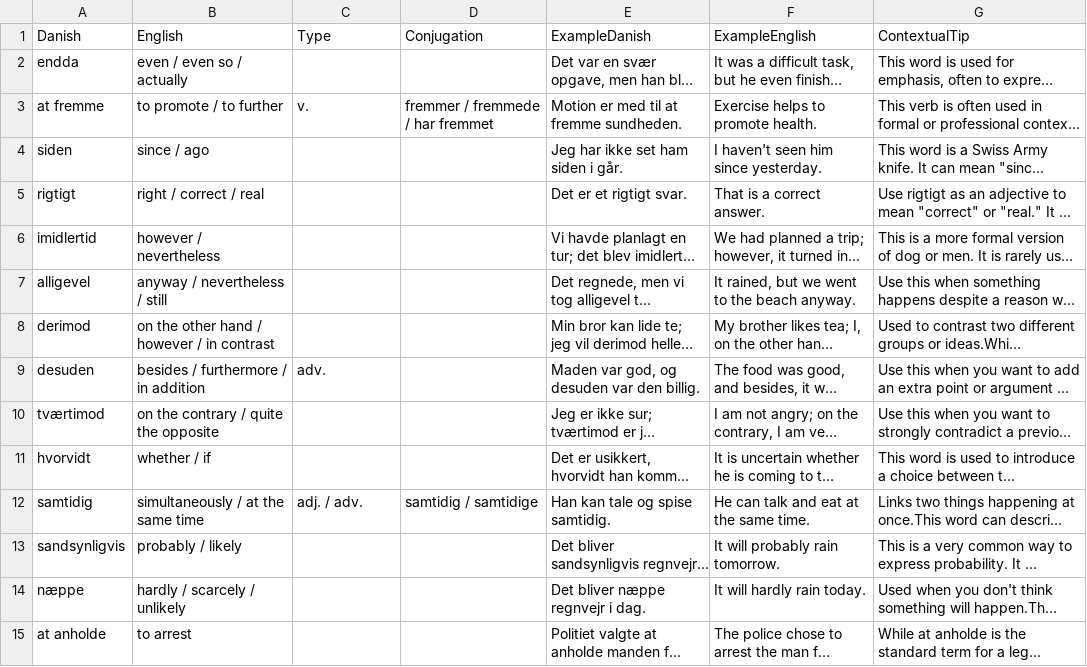
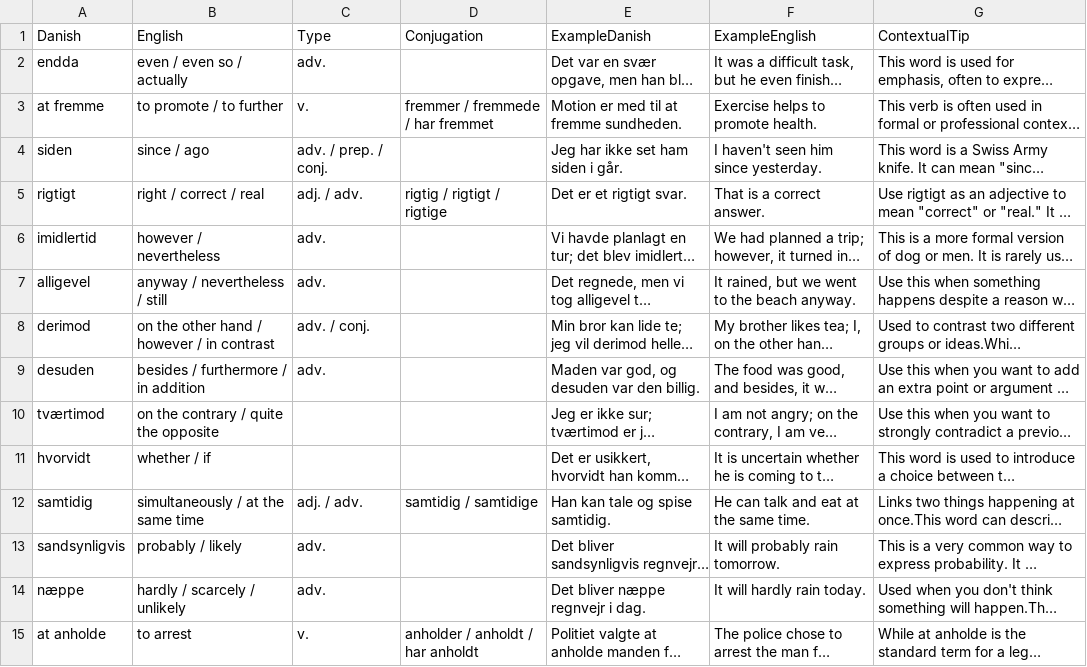
Before and after one commit to emreyurdaor-github/Flashcards, a CSV file: Flashcards/Data/flashcards.csv, drawn as a sheet; only a part is shown; long unchanged cells end in …; the diff covers the shown part only; the diff names each change by its address in the sheet, - before the commit and + after, or states it on an @@ line.

```diff
--- a/Flashcards/Data/flashcards.csv
+++ b/Flashcards/Data/flashcards.csv
-C2 (Type): (empty)
+C2 (Type): adv.
-C4 (Type): (empty)
+C4 (Type): adv. / prep. / conj.
-C5 (Type): (empty)
+C5 (Type): adj. / adv.
-D5 (Conjugation): (empty)
+D5 (Conjugation): rigtig / rigtigt / rigtige
-C6:C7 (Type): (empty)
+C6:C7 (Type): adv.
-C8 (Type): (empty)
+C8 (Type): adv. / conj.
-C13:C14 (Type): (empty)
+C13:C14 (Type): adv.
-C15 (Type): (empty)
+C15 (Type): v.
-D15 (Conjugation): (empty)
+D15 (Conjugation): anholder / anholdt / har anholdt
```
Also changed, not shown: 9 added rows and 79 edited cells elsewhere in this file, 2 other files.
